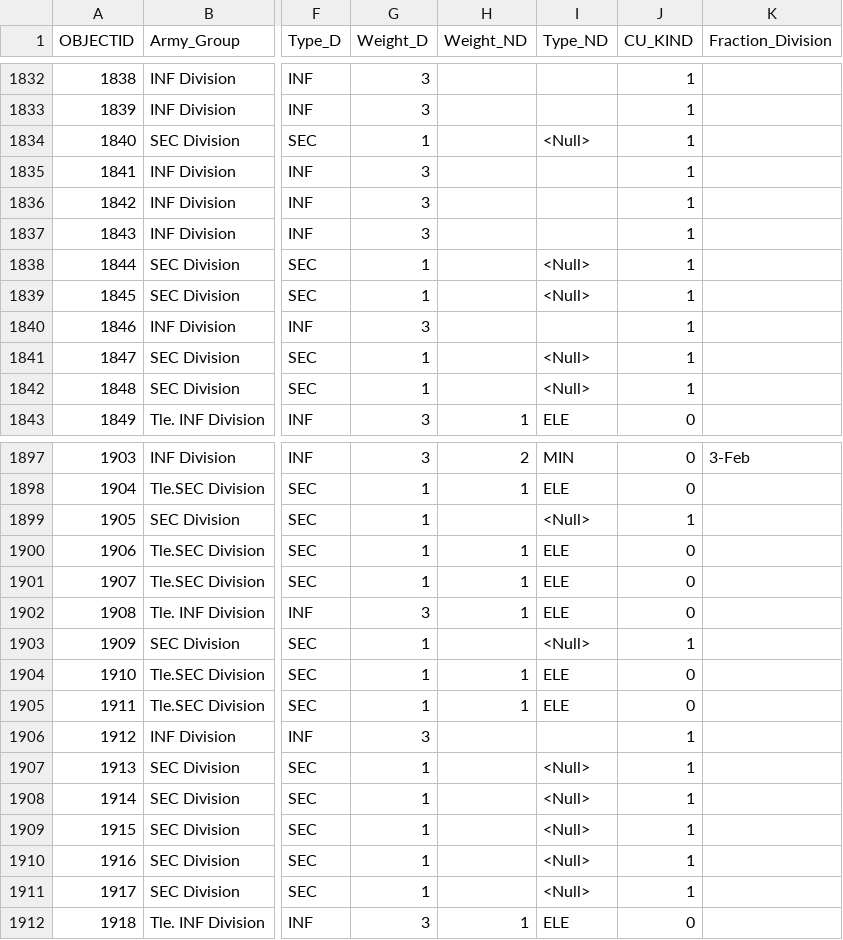
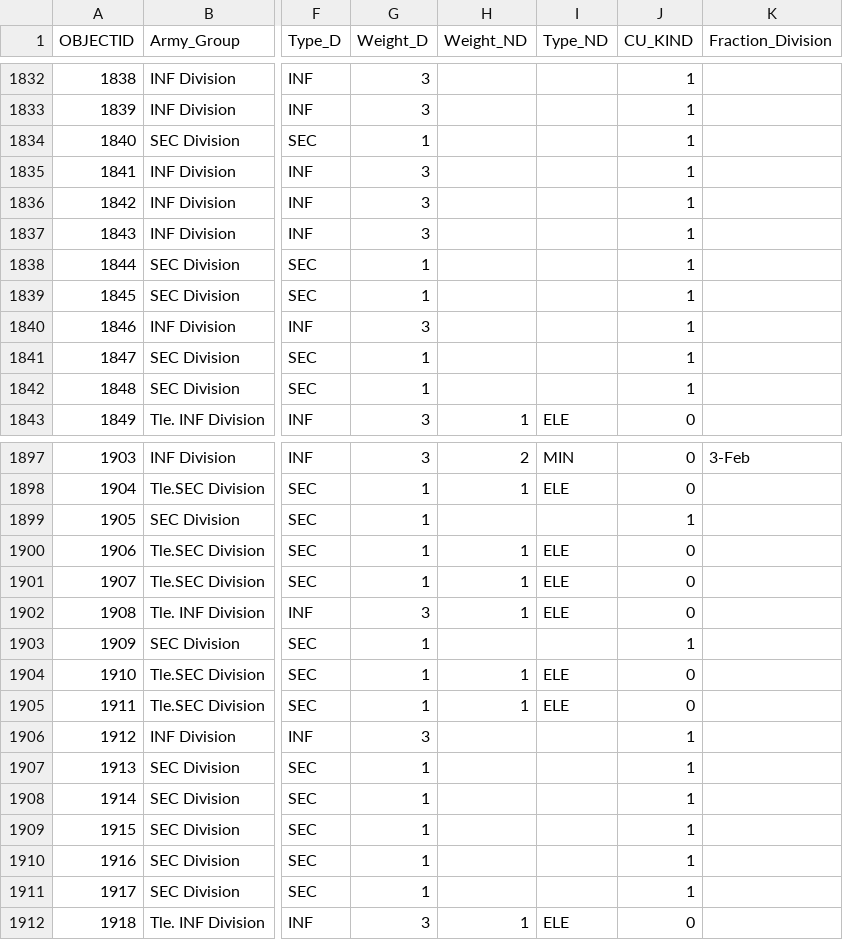
Before and after one commit to thomasshera/Python-Map, a CSV file: HeatMapWithDistanceTrails/Division.csv, drawn as a sheet; only a part is shown, gaps mark what is left out; the diff covers the shown part only; the diff names each change by its address in the sheet, - before the commit and + after, or states it on an @@ line.

```diff
--- a/HeatMapWithDistanceTrails/Division.csv
+++ b/HeatMapWithDistanceTrails/Division.csv
-I1834 (Type_ND): <Null>
+I1834 (Type_ND): (empty)
-I1838:I1839 (Type_ND): <Null>
+I1838:I1839 (Type_ND): (empty)
-I1841:I1842 (Type_ND): <Null>
+I1841:I1842 (Type_ND): (empty)
-I1899 (Type_ND): <Null>
+I1899 (Type_ND): (empty)
-I1903 (Type_ND): <Null>
+I1903 (Type_ND): (empty)
-I1907:I1911 (Type_ND): <Null>
+I1907:I1911 (Type_ND): (empty)
```
Also changed, not shown: 140 edited cells elsewhere in this file.
